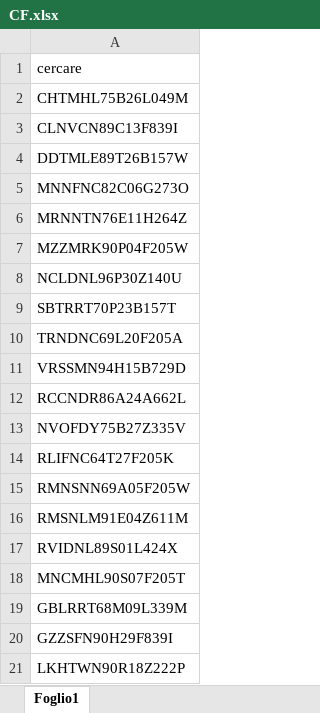
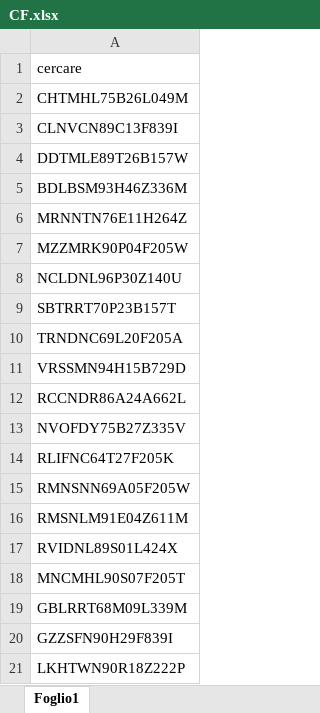
Before and after one commit to AlMax/Lavoro_Extra, an Excel workbook: Dividi_Cerca_PdfCF/CF.xlsx, sheet Foglio1, drawn as a sheet; values as stored, in another font and other column widths than the file's, no borders; the diff names each change by its address in the sheet, - before the commit and + after, or states it on an @@ line.

```diff
--- a/Dividi_Cerca_PdfCF/CF.xlsx (sheet Foglio1)
+++ b/Dividi_Cerca_PdfCF/CF.xlsx (sheet Foglio1)
-A5: MNNFNC82C06G273O
+A5: BDLBSM93H46Z336M
```
Also changed, not shown: 3 other files.
